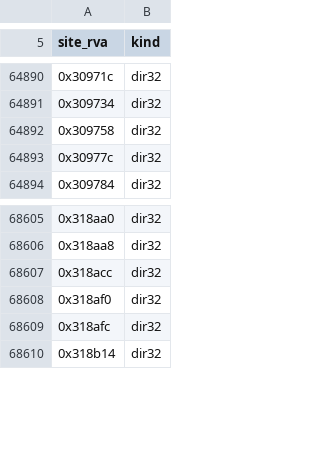
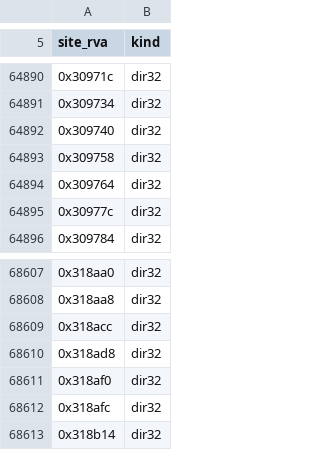
Before and after one commit to sushi-shi/hobbit-decomp, a TSV file: config/retail/absolute_relocations.tsv, drawn as a sheet; only a part is shown, gaps mark what is left out.

```diff
--- a/config/retail/absolute_relocations.tsv
+++ b/config/retail/absolute_relocations.tsv
@@ -64891,3 +64891,5 @@ site_rva	kind
 0x309734	dir32
+0x309740	dir32
 0x309758	dir32
+0x309764	dir32
 0x30977c	dir32
@@ -68607,2 +68609,3 @@ site_rva	kind
 0x318acc	dir32
+0x318ad8	dir32
 0x318af0	dir32
```
Also changed, not shown: config/match_baseline.tsv, config/retail/data.tsv, 40 other files.
